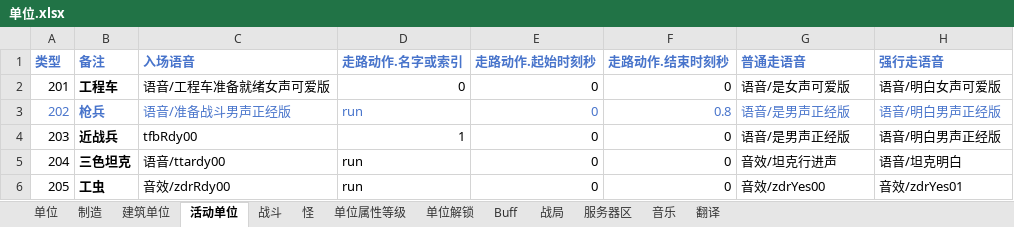
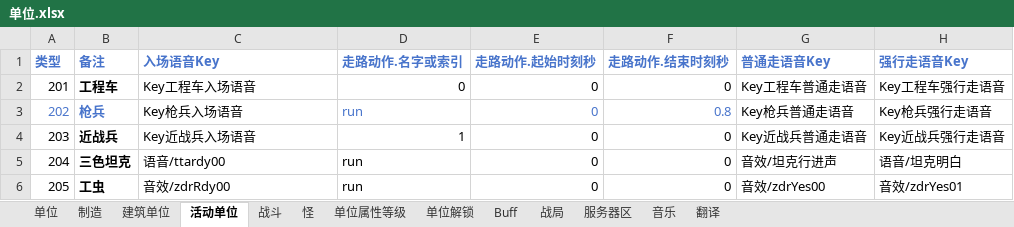
Before and after one commit to 544898458/Iocp20Coroutine, an Excel workbook: Iocp20Coroutine/表/单位.xlsx, sheet 活动单位, drawn as a sheet; only a part is shown; values as stored, in another font and other column widths than the file's, no borders; the diff names each change by its address in the sheet, - before the commit and + after, or states it on an @@ line.

```diff
--- a/Iocp20Coroutine/表/单位.xlsx (sheet 活动单位)
+++ b/Iocp20Coroutine/表/单位.xlsx (sheet 活动单位)
-C1: 入场语音
+C1: 入场语音Key
-G1: 普通走语音
+G1: 普通走语音Key
-H1: 强行走语音
+H1: 强行走语音Key
-C2 (入场语音Key): 语音/工程车准备就绪女声可爱版
+C2 (入场语音Key): Key工程车入场语音
-G2 (普通走语音Key): 语音/是女声可爱版
+G2 (普通走语音Key): Key工程车普通走语音
-H2 (强行走语音Key): 语音/明白女声可爱版
+H2 (强行走语音Key): Key工程车强行走语音
-C3 (入场语音Key): 语音/准备战斗男声正经版
+C3 (入场语音Key): Key枪兵入场语音
-C3 text colour: #4874CB
+C3 text colour: black
-G3 (普通走语音Key): 语音/是男声正经版
+G3 (普通走语音Key): Key枪兵普通走语音
-G3:H3 text colour: #4874CB
+G3:H3 text colour: black
-H3 (强行走语音Key): 语音/明白男声正经版
+H3 (强行走语音Key): Key枪兵强行走语音
-C4 (入场语音Key): tfbRdy00
+C4 (入场语音Key): Key近战兵入场语音
-G4 (普通走语音Key): 语音/是男声正经版
+G4 (普通走语音Key): Key近战兵普通走语音
-H4 (强行走语音Key): 语音/明白男声正经版
+H4 (强行走语音Key): Key近战兵强行走语音
```
Also changed, not shown: sheet 翻译, sheet 单位, 15 other files.
